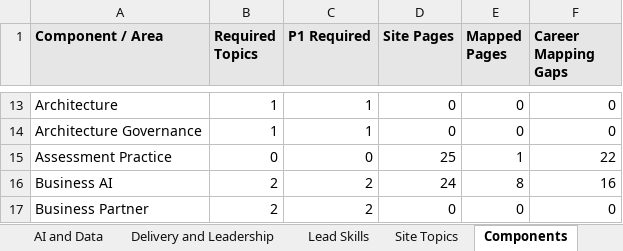
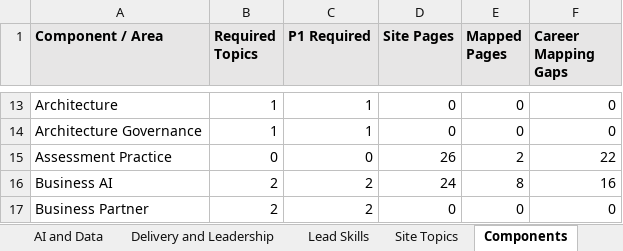
Before and after one commit to dkharlanau/dkharlanau.github.io, an Excel workbook: assets/downloads/sap-lead-assessment-master.xlsx, sheet Components, drawn as a sheet; only a part is shown, gaps mark what is left out; values as stored, in another font and other column widths than the file's, no borders; the diff names each change by its address in the sheet, - before the commit and + after, or states it on an @@ line.

```diff
--- a/assets/downloads/sap-lead-assessment-master.xlsx (sheet Components)
+++ b/assets/downloads/sap-lead-assessment-master.xlsx (sheet Components)
-D15 (Site Pages): 25
+D15 (Site Pages): 26
-E15 (Mapped Pages): 1
+E15 (Mapped Pages): 2
```
Also changed, not shown: sheet Site Topics, sheet Dashboard, 4 other files.
